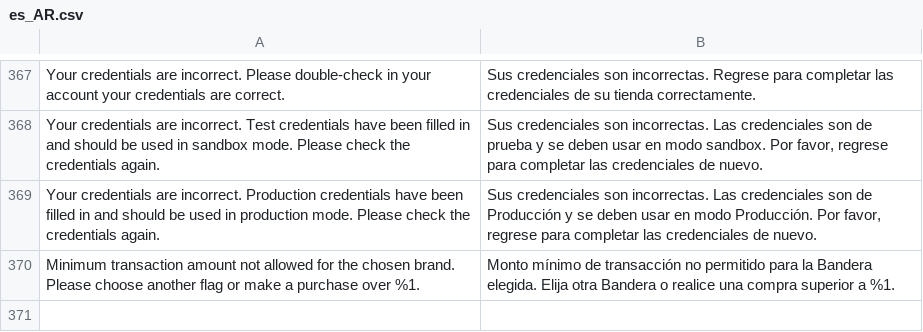
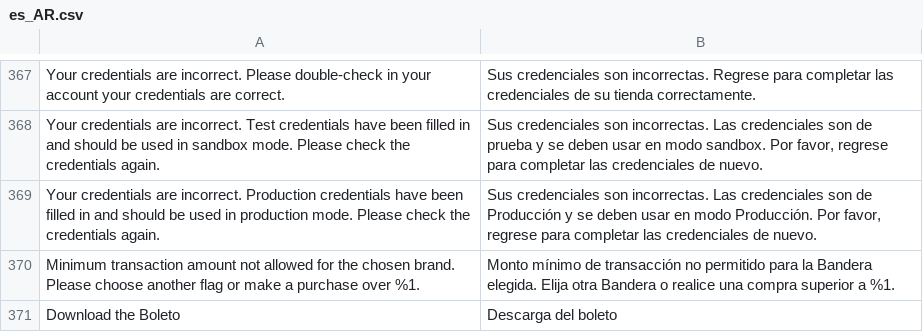
Before and after one commit to luiztucillo/test-adb-payment, a CSV file: i18n/es_AR.csv, drawn as a sheet; only a part is shown, gaps mark what is left out; the diff names each change by its address in the sheet, - before the commit and + after, or states it on an @@ line.

```diff
--- a/i18n/es_AR.csv
+++ b/i18n/es_AR.csv
+row 371: Download the Boleto | Descarga del boleto
```
Also changed, not shown: i18n/en_US.csv, i18n/es_CL.csv, 11 other files.
